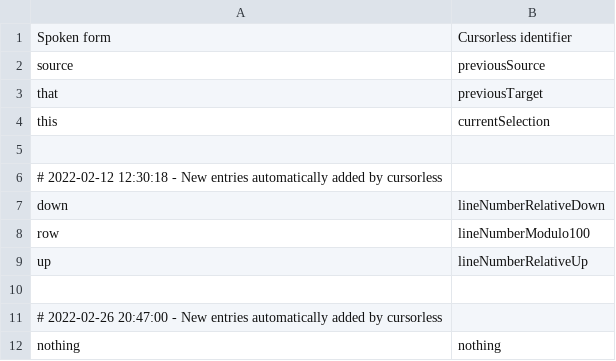
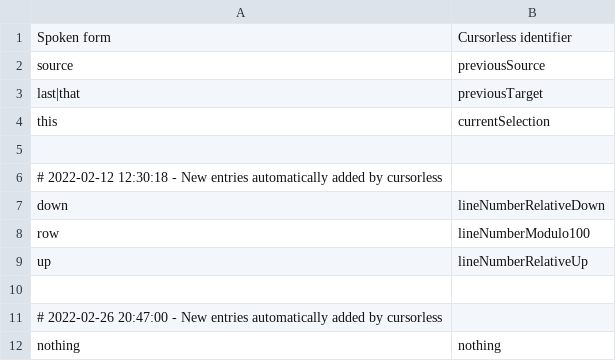
Before and after one commit to phillco/cursorless-settings, a CSV file: special_marks.csv, drawn as a sheet.

Commit message:
special_marks: add "last" as alias for "that" (Andreas uses last; will try)

```diff
--- a/special_marks.csv
+++ b/special_marks.csv
@@ -2,3 +2,3 @@ Spoken form, Cursorless identifier
 source, previousSource
-that, previousTarget
+last|that, previousTarget
 this, currentSelection
```
